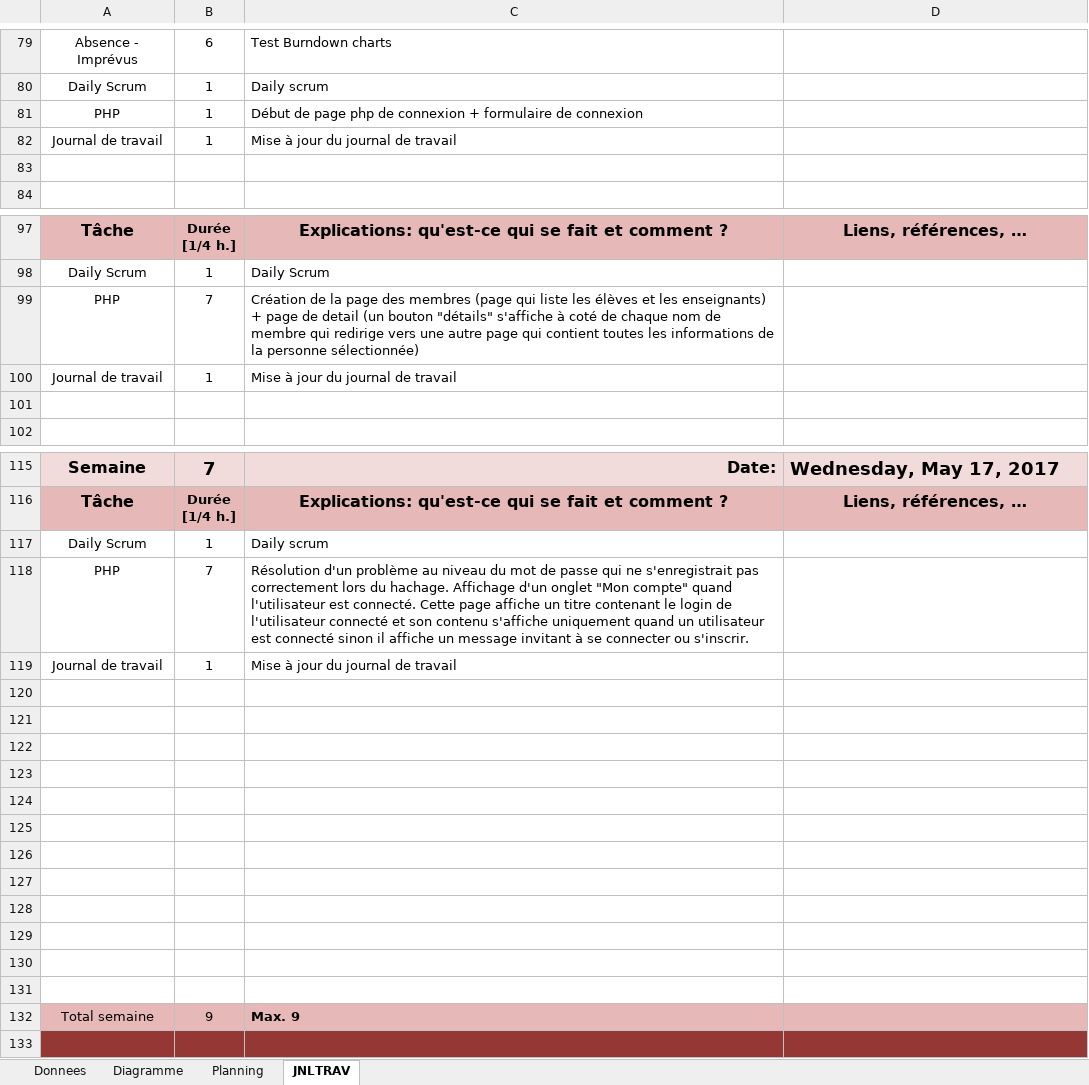
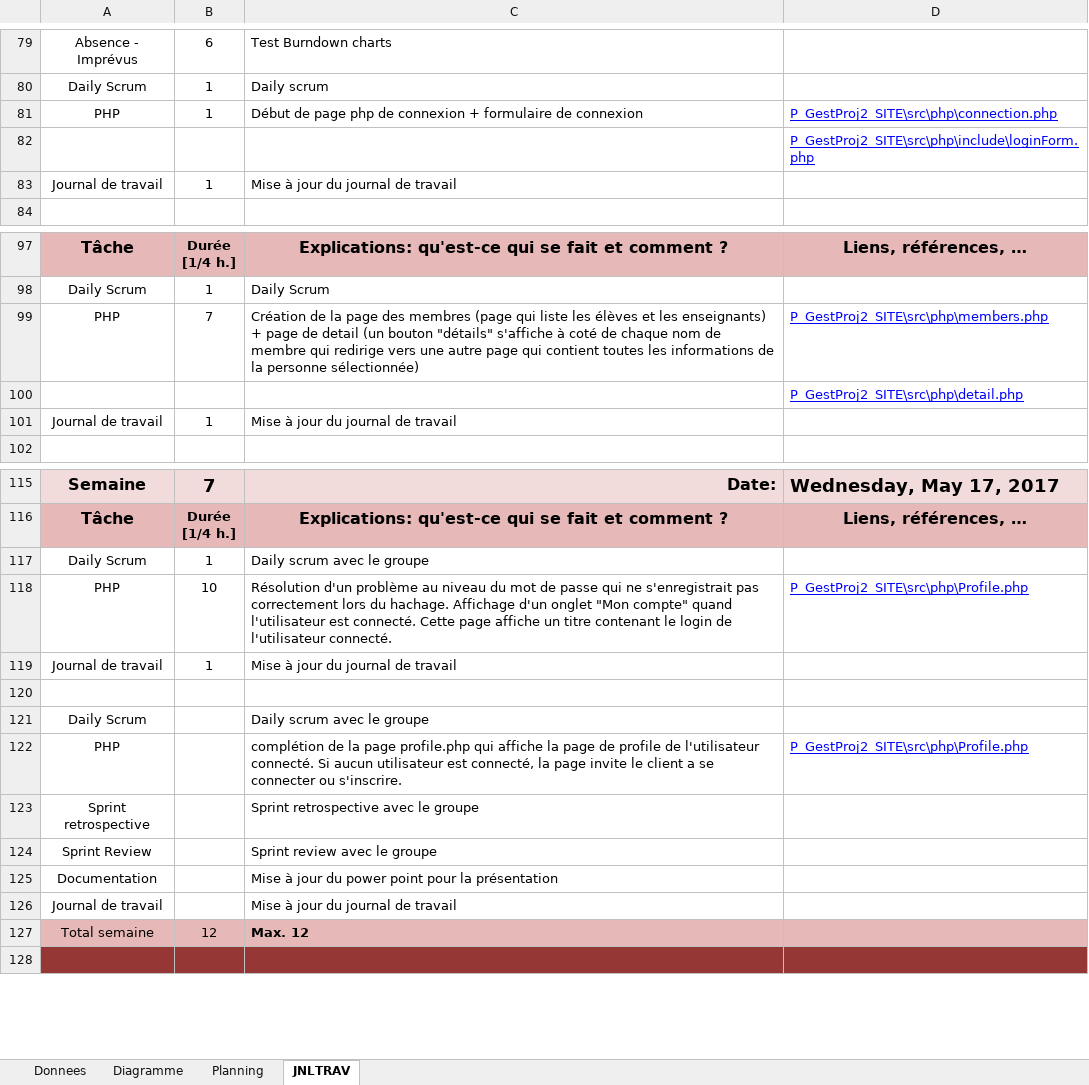
Before and after one commit to Fairymax/col-go-lo, an Excel workbook: JournalDeTravail/P-GestProj2-Lopezji.xlsm, sheet JNLTRAV, drawn as a sheet; only a part is shown, gaps mark what is left out; values as stored, in another font and other column widths than the file's, no borders; charts and pictures not drawn; removed rows and columns are numbered as before the commit, all else as after; the diff covers the shown part only; the diff names each change by its address in the sheet, - before the commit and + after, or states it on an @@ line.

Commit message:
Commit Lopez Jimmy JDT
Mise à jour du journal de travail

```diff
--- a/JournalDeTravail/P-GestProj2-Lopezji.xlsm (sheet JNLTRAV)
+++ b/JournalDeTravail/P-GestProj2-Lopezji.xlsm (sheet JNLTRAV)
-D81: (empty)
+D81: P_GestProj2_SITE\src\php\connection.php
+row 82:  |  |  | P_GestProj2_SITE\src\php\include\loginForm.php
-row 83: (empty)
-D99: (empty)
+D99: P_GestProj2_SITE\src\php\members.php
+row 100:  |  |  | P_GestProj2_SITE\src\php\detail.php
-row 101: (empty)
-C117: Daily scrum
+C117: Daily scrum avec le groupe
-B118: 7
+B118: 10
-C118: …de l'utilisateur connecté et son contenu s'affiche uniquement quand un utilisateur est connecté sinon il affiche un message invitant à se connecter ou s'inscrir.
+C118: …de l'utilisateur connecté.
-D118: (empty)
+D118: P_GestProj2_SITE\src\php\Profile.php
-row 121: (empty)
+row 121: Daily Scrum |  | Daily scrum avec le groupe
-row 122: (empty)
+row 122: PHP |  | complétion de la page profile.php qui affiche la page de profile de l'utilisateur connecté. Si aucun utilisateur est connecté, la page invite le client a se connecter ou s'inscrire. | P_GestProj2_SITE\src\php\Profile.php
-row 123: (empty)
+row 123: Sprint retrospective |  | Sprint retrospective avec le groupe
-row 124: (empty)
+row 124: Sprint Review |  | Sprint review avec le groupe
-row 125: (empty)
+row 125: Documentation |  | Mise à jour du power point pour la présentation
-row 126: (empty)
+row 126: Journal de travail |  | Mise à jour du journal de travail
-row 127: (empty)
-row 128: (empty)
-row 129: (empty)
-row 130: (empty)
-row 131: (empty)
-B127: 9
+B127: 12
-C127: Max. 9
+C127: Max. 12
```
Also changed, not shown: 4 edited cells elsewhere in this sheet, charts or pictures.
